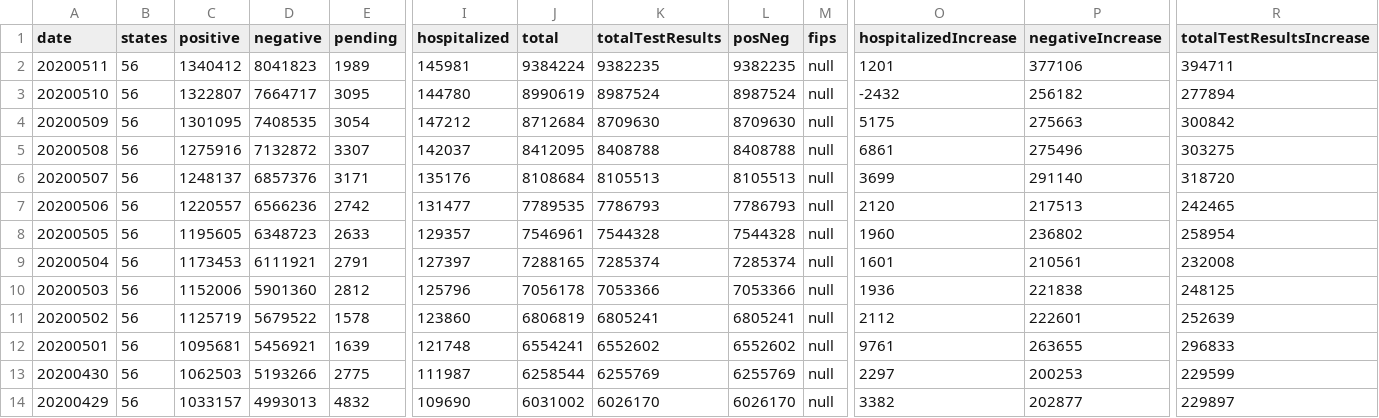
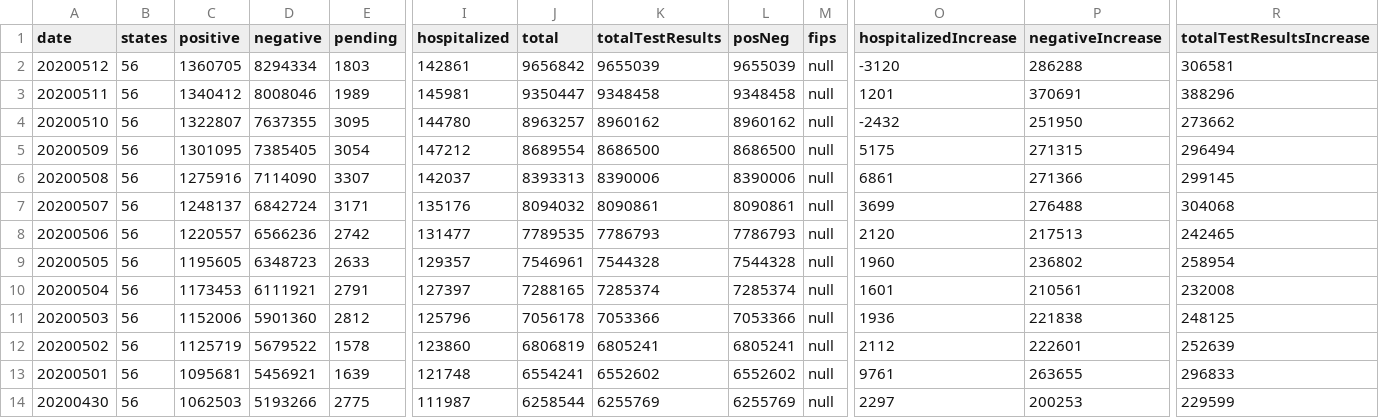
Before and after one commit to danap/ajqvue-covid19-tracking-db, a CSV file: data/us-daily/us-daily-01.csv, drawn as a sheet; only a part is shown, gaps mark what is left out; the shorter side is filled out with more unchanged rows; addresses are those after the commit; rows hold the shown columns only; the diff names each change by its address in the sheet, - before the commit and + after, or states it on an @@ line.

```diff
--- a/data/us-daily/us-daily-01.csv
+++ b/data/us-daily/us-daily-01.csv
+row 2: 20200512 | 56 | 1360705 | 8294334 | 1803 | 142861 | 9656842 | 9655039 | 9655039 | null | -3120 | 286288 | 306581
-D3 (negative): 8041823
+D3 (negative): 8008046
-J3 (total): 9384224
+J3 (total): 9350447
-K3 (totalTestResults): 9382235
+K3 (totalTestResults): 9348458
-L3 (posNeg): 9382235
+L3 (posNeg): 9348458
-P3 (negativeIncrease): 377106
+P3 (negativeIncrease): 370691
-R3 (totalTestResultsIncrease): 394711
+R3 (totalTestResultsIncrease): 388296
-D4 (negative): 7664717
+D4 (negative): 7637355
-J4 (total): 8990619
+J4 (total): 8963257
-K4 (totalTestResults): 8987524
+K4 (totalTestResults): 8960162
-L4 (posNeg): 8987524
+L4 (posNeg): 8960162
-P4 (negativeIncrease): 256182
+P4 (negativeIncrease): 251950
-R4 (totalTestResultsIncrease): 277894
+R4 (totalTestResultsIncrease): 273662
-D5 (negative): 7408535
+D5 (negative): 7385405
-J5 (total): 8712684
+J5 (total): 8689554
-K5 (totalTestResults): 8709630
+K5 (totalTestResults): 8686500
-L5 (posNeg): 8709630
+L5 (posNeg): 8686500
-P5 (negativeIncrease): 275663
+P5 (negativeIncrease): 271315
-R5 (totalTestResultsIncrease): 300842
+R5 (totalTestResultsIncrease): 296494
-D6 (negative): 7132872
+D6 (negative): 7114090
-J6 (total): 8412095
+J6 (total): 8393313
-K6 (totalTestResults): 8408788
+K6 (totalTestResults): 8390006
-L6 (posNeg): 8408788
+L6 (posNeg): 8390006
-P6 (negativeIncrease): 275496
+P6 (negativeIncrease): 271366
-R6 (totalTestResultsIncrease): 303275
+R6 (totalTestResultsIncrease): 299145
-D7 (negative): 6857376
+D7 (negative): 6842724
-J7 (total): 8108684
+J7 (total): 8094032
-K7 (totalTestResults): 8105513
+K7 (totalTestResults): 8090861
-L7 (posNeg): 8105513
+L7 (posNeg): 8090861
-P7 (negativeIncrease): 291140
+P7 (negativeIncrease): 276488
-R7 (totalTestResultsIncrease): 318720
+R7 (totalTestResultsIncrease): 304068
```
Also changed, not shown: data/states-daily/states-daily-01.csv, data/us-daily/us-daily.csv, 2 other files.
